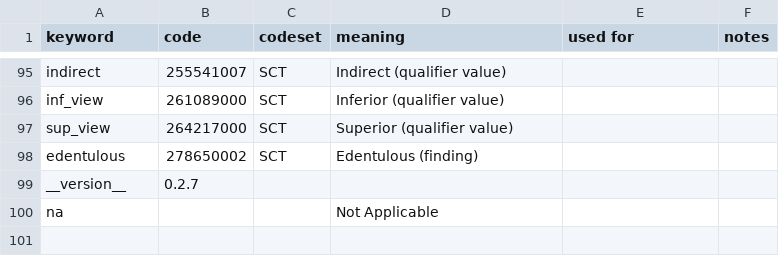
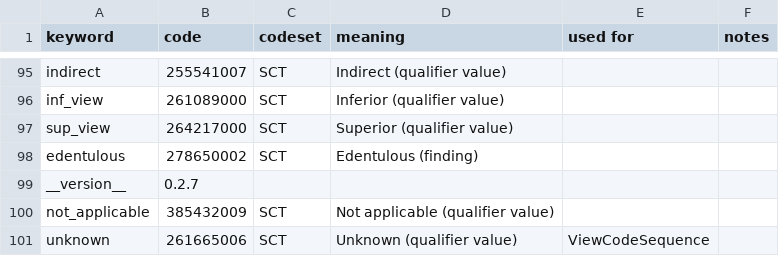
Before and after one commit to open-ortho/dent-oip, a CSV file: source/tables/codes.csv, drawn as a sheet; only a part is shown, gaps mark what is left out; removed rows and columns are numbered as before the commit, all else as after; the diff names each change by its address in the sheet, - before the commit and + after, or states it on an @@ line.

Commit message:
Add Unknown code for ViewCodeSequence.

```diff
--- a/source/tables/codes.csv
+++ b/source/tables/codes.csv
-row 100: na |  |  | Not Applicable
+row 100: not_applicable | 385432009 | SCT | Not applicable (qualifier value)
+row 101: unknown | 261665006 | SCT | Unknown (qualifier value) | ViewCodeSequence
```
Also changed, not shown: source/tables/views.csv, 1 other file.
